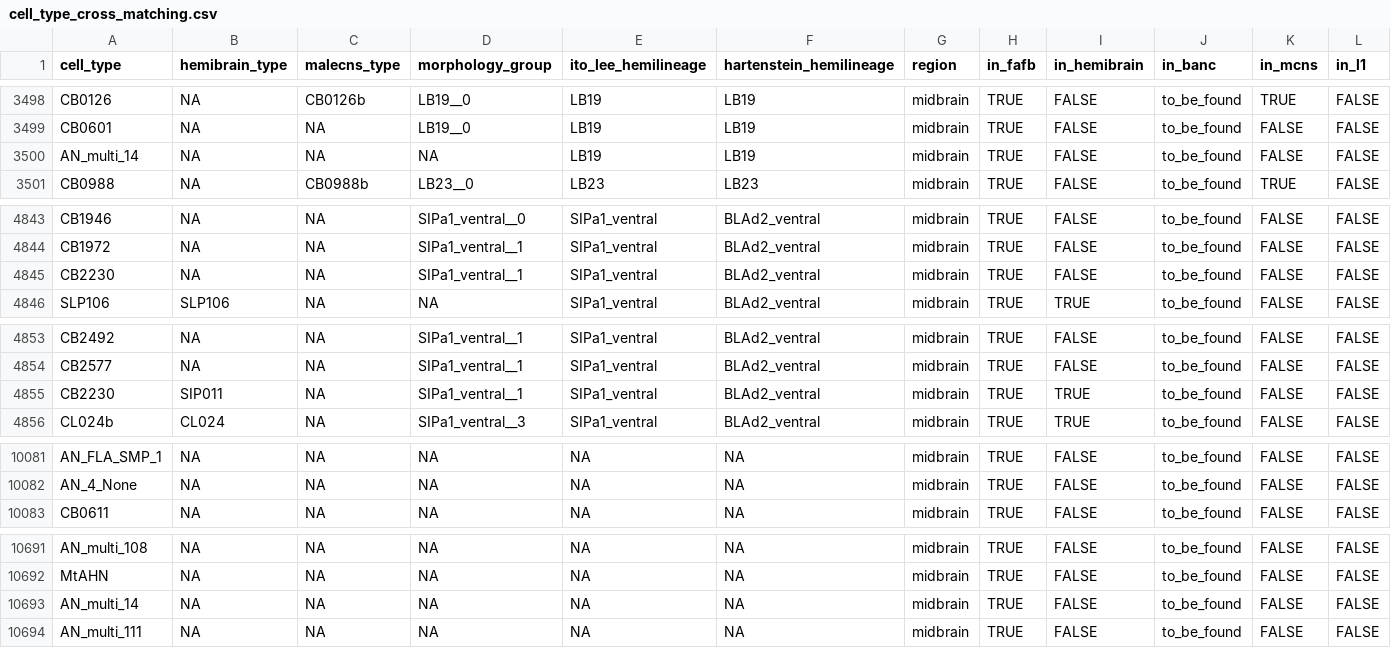
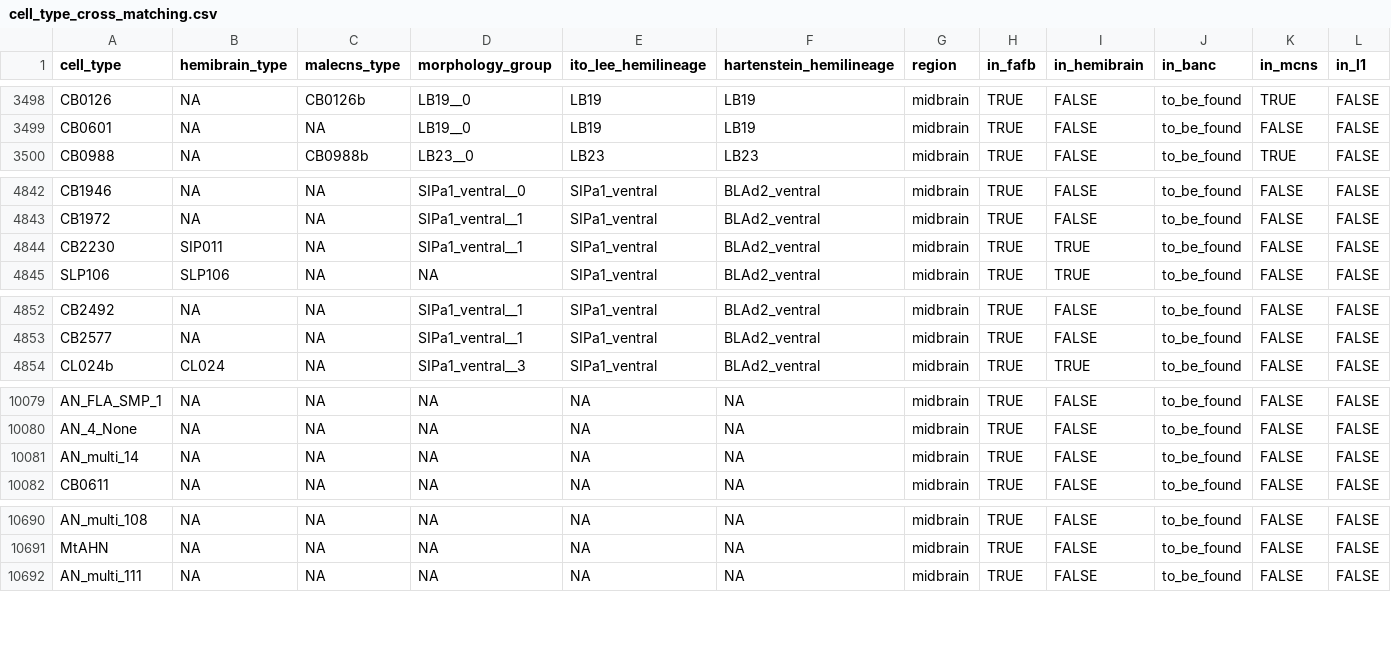
Before and after one commit to funkelab/drosophila_neurotransmitters, a CSV file: inst/extdata/cell_type_cross_matching.csv, drawn as a sheet; only a part is shown, gaps mark what is left out.

```diff
--- a/inst/extdata/cell_type_cross_matching.csv
+++ b/inst/extdata/cell_type_cross_matching.csv
@@ -3499,3 +3499,2 @@ CB0126,NA,CB0126b,LB19__0,LB19,LB19,midbrain,TRUE,FALSE,to_be_found,TRUE,FALSE
 CB0601,NA,NA,LB19__0,LB19,LB19,midbrain,TRUE,FALSE,to_be_found,FALSE,FALSE
-AN_multi_14,NA,NA,NA,LB19,LB19,midbrain,TRUE,FALSE,to_be_found,FALSE,FALSE
 CB0988,NA,CB0988b,LB23__0,LB23,LB23,midbrain,TRUE,FALSE,to_be_found,TRUE,FALSE
@@ -4844,3 +4843,3 @@ CB1946,NA,NA,SIPa1_ventral__0,SIPa1_ventral,BLAd2_ventral,midbrain,TRUE,FALSE,to
 CB1972,NA,NA,SIPa1_ventral__1,SIPa1_ventral,BLAd2_ventral,midbrain,TRUE,FALSE,to_be_found,FALSE,FALSE
-CB2230,NA,NA,SIPa1_ventral__1,SIPa1_ventral,BLAd2_ventral,midbrain,TRUE,FALSE,to_be_found,FALSE,FALSE
+CB2230,SIP011,NA,SIPa1_ventral__1,SIPa1_ventral,BLAd2_ventral,midbrain,TRUE,TRUE,to_be_found,FALSE,FALSE
 SLP106,SLP106,NA,NA,SIPa1_ventral,BLAd2_ventral,midbrain,TRUE,TRUE,to_be_found,FALSE,FALSE
@@ -4854,3 +4853,2 @@ CB2492,NA,NA,SIPa1_ventral__1,SIPa1_ventral,BLAd2_ventral,midbrain,TRUE,FALSE,to
 CB2577,NA,NA,SIPa1_ventral__1,SIPa1_ventral,BLAd2_ventral,midbrain,TRUE,FALSE,to_be_found,FALSE,FALSE
-CB2230,SIP011,NA,SIPa1_ventral__1,SIPa1_ventral,BLAd2_ventral,midbrain,TRUE,TRUE,to_be_found,FALSE,FALSE
 CL024b,CL024,NA,SIPa1_ventral__3,SIPa1_ventral,BLAd2_ventral,midbrain,TRUE,TRUE,to_be_found,FALSE,FALSE
@@ -10082,2 +10080,3 @@ AN_FLA_SMP_1,NA,NA,NA,NA,NA,midbrain,TRUE,FALSE,to_be_found,FALSE,FALSE
 AN_4_None,NA,NA,NA,NA,NA,midbrain,TRUE,FALSE,to_be_found,FALSE,FALSE
+AN_multi_14,NA,NA,NA,NA,NA,midbrain,TRUE,FALSE,to_be_found,FALSE,FALSE
 CB0611,NA,NA,NA,NA,NA,midbrain,TRUE,FALSE,to_be_found,FALSE,FALSE
@@ -10692,3 +10691,2 @@ AN_multi_108,NA,NA,NA,NA,NA,midbrain,TRUE,FALSE,to_be_found,FALSE,FALSE
 MtAHN,NA,NA,NA,NA,NA,midbrain,TRUE,FALSE,to_be_found,FALSE,FALSE
-AN_multi_14,NA,NA,NA,NA,NA,midbrain,TRUE,FALSE,to_be_found,FALSE,FALSE
 AN_multi_111,NA,NA,NA,NA,NA,midbrain,TRUE,FALSE,to_be_found,FALSE,FALSE
```
Also changed, not shown: 6 other files.
